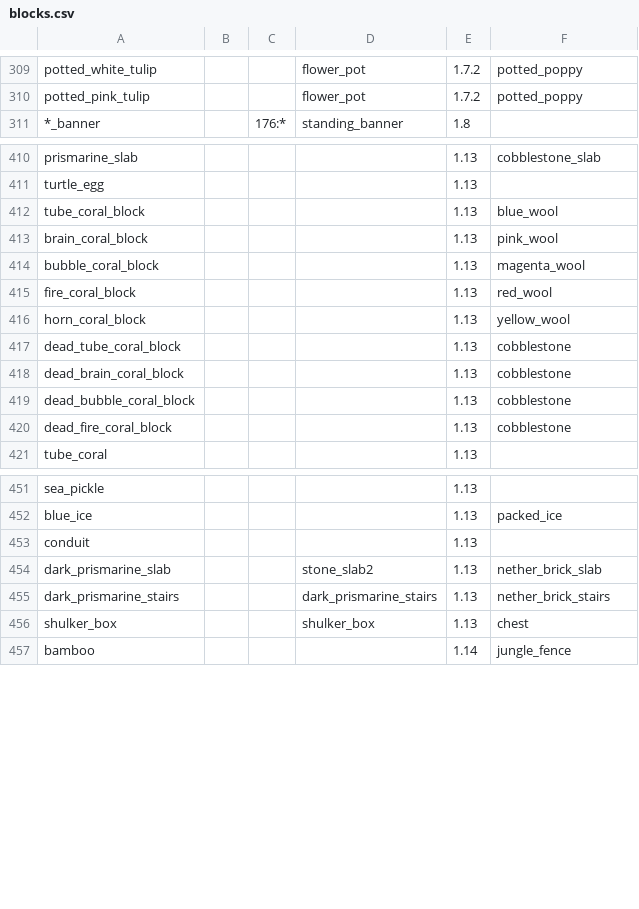
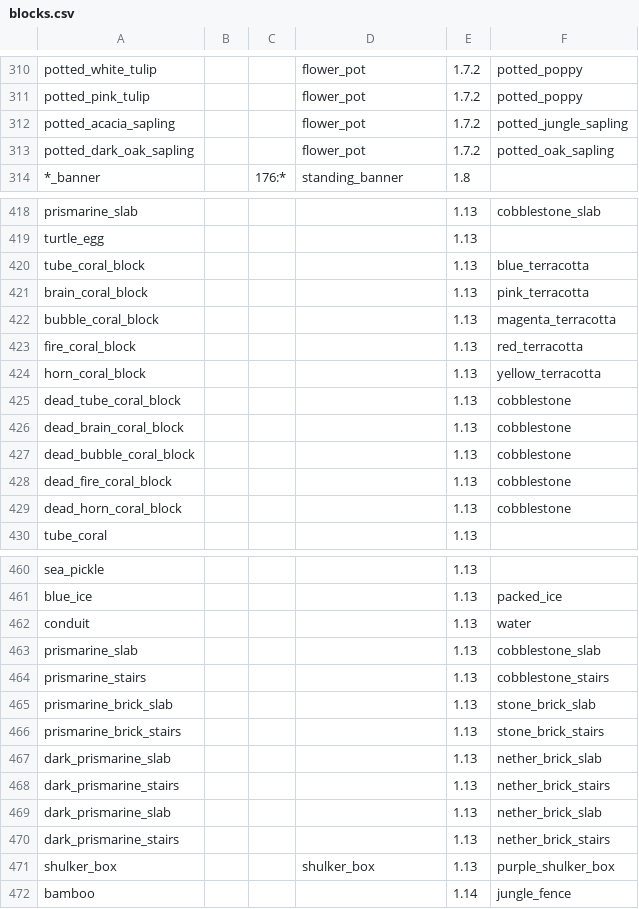
Before and after one commit to D3TONAT0R/WorldForge, a CSV file: Resources/blocks.csv, drawn as a sheet; only a part is shown, gaps mark what is left out; the diff covers the shown part only.

Commit message:
Update missing blocks

```diff
--- a/Resources/blocks.csv
+++ b/Resources/blocks.csv
@@ -310,2 +311,4 @@ potted_white_tulip;;;flower_pot;1.7.2;potted_poppy
 potted_pink_tulip;;;flower_pot;1.7.2;potted_poppy
+potted_acacia_sapling;;;flower_pot;1.7.2;potted_jungle_sapling
+potted_dark_oak_sapling;;;flower_pot;1.7.2;potted_oak_sapling
 *_banner;;176:*;standing_banner;1.8;
@@ -411,7 +419,7 @@ prismarine_slab;;;;1.13;cobblestone_slab
 turtle_egg;;;;1.13;
-tube_coral_block;;;;1.13;blue_wool
-brain_coral_block;;;;1.13;pink_wool
-bubble_coral_block;;;;1.13;magenta_wool
-fire_coral_block;;;;1.13;red_wool
-horn_coral_block;;;;1.13;yellow_wool
+tube_coral_block;;;;1.13;blue_terracotta
+brain_coral_block;;;;1.13;pink_terracotta
+bubble_coral_block;;;;1.13;magenta_terracotta
+fire_coral_block;;;;1.13;red_terracotta
+horn_coral_block;;;;1.13;yellow_terracotta
 dead_tube_coral_block;;;;1.13;cobblestone
@@ -420,2 +428,3 @@ dead_bubble_coral_block;;;;1.13;cobblestone
 dead_fire_coral_block;;;;1.13;cobblestone
+dead_horn_coral_block;;;;1.13;cobblestone
 tube_coral;;;;1.13;
@@ -452,6 +461,12 @@ sea_pickle;;;;1.13;
 blue_ice;;;;1.13;packed_ice
-conduit;;;;1.13;
-dark_prismarine_slab;;;stone_slab2;1.13;nether_brick_slab
-dark_prismarine_stairs;;;dark_prismarine_stairs;1.13;nether_brick_stairs
-shulker_box;;;shulker_box;1.13;chest
+conduit;;;;1.13;water
+prismarine_slab;;;;1.13;cobblestone_slab
+prismarine_stairs;;;;1.13;cobblestone_stairs
+prismarine_brick_slab;;;;1.13;stone_brick_slab
+prismarine_brick_stairs;;;;1.13;stone_brick_stairs
+dark_prismarine_slab;;;;1.13;nether_brick_slab
+dark_prismarine_stairs;;;;1.13;nether_brick_stairs
+dark_prismarine_slab;;;;1.13;nether_brick_slab
+dark_prismarine_stairs;;;;1.13;nether_brick_stairs
+shulker_box;;;shulker_box;1.13;purple_shulker_box
 bamboo;;;;1.14;jungle_fence
```
Also changed, not shown: 10 added rows and 5 edited cells elsewhere in this file.
